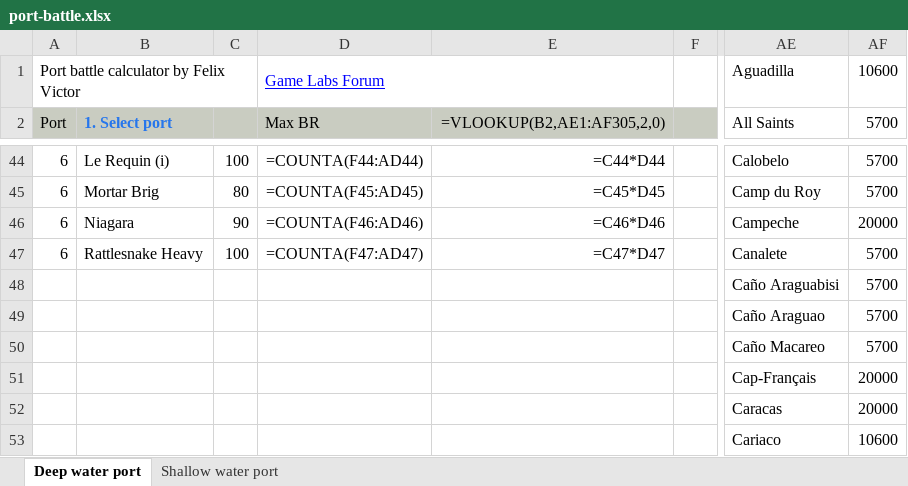
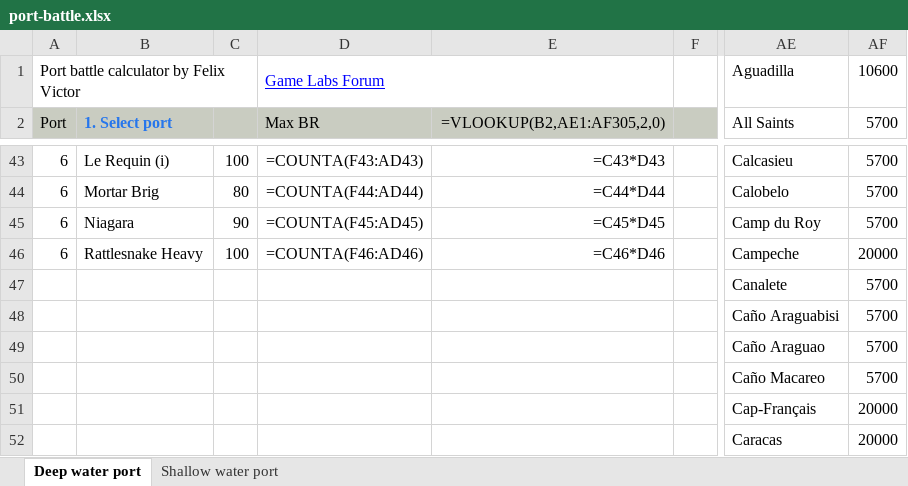
Before and after one commit to felixvictor/na-map, an Excel workbook: src/lib/gen-server/port-battle.xlsx, sheet Deep water port, drawn as a sheet; only a part is shown, gaps mark what is left out; the shorter side is filled out with more unchanged rows; values as stored, in another font and other column widths than the file's, no borders; formulas without a stored value are shown as written; conditional formats not drawn; addresses are those after the commit; rows hold the shown columns only; the diff covers the shown part only; the diff names each change by its address in the sheet, - before the commit and + after, or states it on an @@ line.

```diff
--- a/src/lib/gen-server/port-battle.xlsx (sheet Deep water port)
+++ b/src/lib/gen-server/port-battle.xlsx (sheet Deep water port)
-D43 (Max BR): =COUNTA(F44:AD44)
+D43 (Max BR): =COUNTA(F43:AD43)
-E43 (=VLOOKUP(B2,AE1:AF305,2,0)): =C44*D44
+E43 (=VLOOKUP(B2,AE1:AF305,2,0)): =C43*D43
-AE43 (All Saints): Calobelo
+AE43 (All Saints): Calcasieu
-D44 (Max BR): =COUNTA(F45:AD45)
+D44 (Max BR): =COUNTA(F44:AD44)
-E44 (=VLOOKUP(B2,AE1:AF305,2,0)): =C45*D45
+E44 (=VLOOKUP(B2,AE1:AF305,2,0)): =C44*D44
-AE44 (All Saints): Camp du Roy
+AE44 (All Saints): Calobelo
-D45 (Max BR): =COUNTA(F46:AD46)
+D45 (Max BR): =COUNTA(F45:AD45)
-E45 (=VLOOKUP(B2,AE1:AF305,2,0)): =C46*D46
+E45 (=VLOOKUP(B2,AE1:AF305,2,0)): =C45*D45
-AE45 (All Saints): Campeche
+AE45 (All Saints): Camp du Roy
-AF45 (5700): 20000
+AF45 (5700): 5700
-D46 (Max BR): =COUNTA(F47:AD47)
+D46 (Max BR): =COUNTA(F46:AD46)
-E46 (=VLOOKUP(B2,AE1:AF305,2,0)): =C47*D47
+E46 (=VLOOKUP(B2,AE1:AF305,2,0)): =C46*D46
-AE46 (All Saints): Canalete
+AE46 (All Saints): Campeche
-AF46 (5700): 5700
+AF46 (5700): 20000
+row 47:  |  |  |  |  |  | Canalete | 5700
```
Also changed, not shown: 1 removed row and 31 edited cells elsewhere in this sheet, 2 other files.
